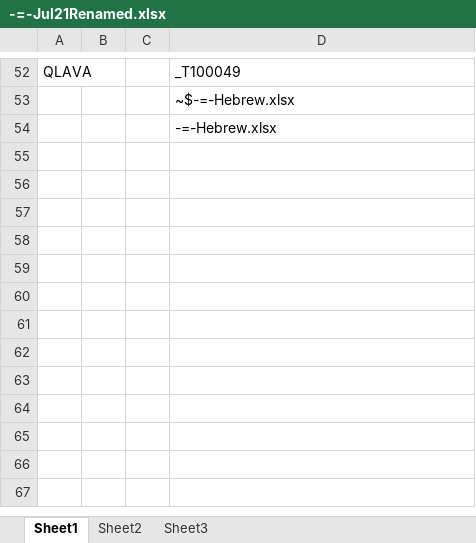
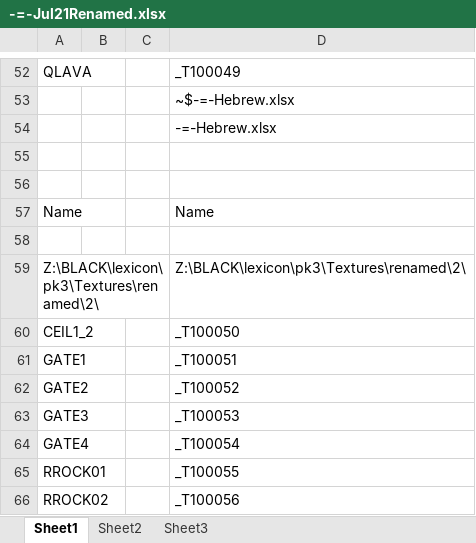
Before and after one commit to Mythotic-Tinker-Station/lexicon, an Excel workbook: pk3/Textures/renamed/-=-Jul21Renamed.xlsx, sheet Sheet1, drawn as a sheet; only a part is shown, gaps mark what is left out; values as stored, in another font and other column widths than the file's, no borders; the diff names each change by its address in the sheet, - before the commit and + after, or states it on an @@ line.

Commit message:
Last of known flat renames in this push.

```diff
--- a/pk3/Textures/renamed/-=-Jul21Renamed.xlsx (sheet Sheet1)
+++ b/pk3/Textures/renamed/-=-Jul21Renamed.xlsx (sheet Sheet1)
+row 55: (empty)
+row 56: (empty)
+row 57: Name |  |  | Name
+row 58: (empty)
+row 59: Z:\BLACK\lexicon\pk3\Textures\renamed\2\ |  |  | Z:\BLACK\lexicon\pk3\Textures\renamed\2\
+row 60: CEIL1_2 |  |  | _T100050
+row 61: GATE1 |  |  | _T100051
+row 62: GATE2 |  |  | _T100052
+row 63: GATE3 |  |  | _T100053
+row 64: GATE4 |  |  | _T100054
+row 65: RROCK01 |  |  | _T100055
+row 66: RROCK02 |  |  | _T100056
```
Also changed, not shown: 12 other files.
